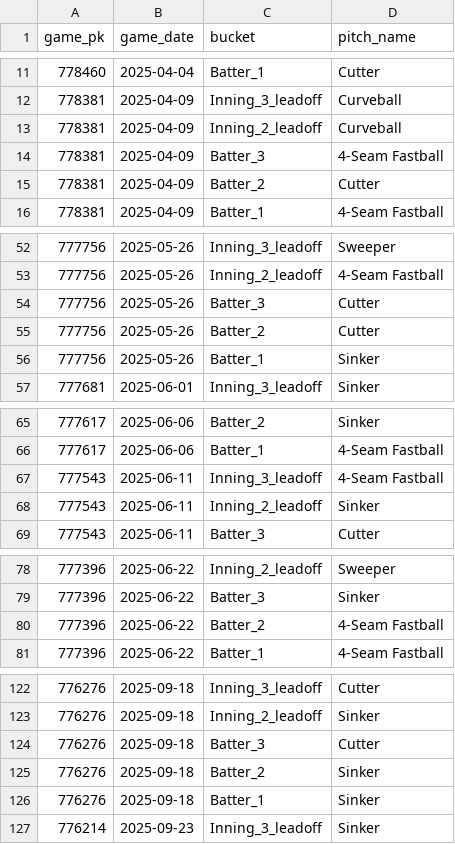
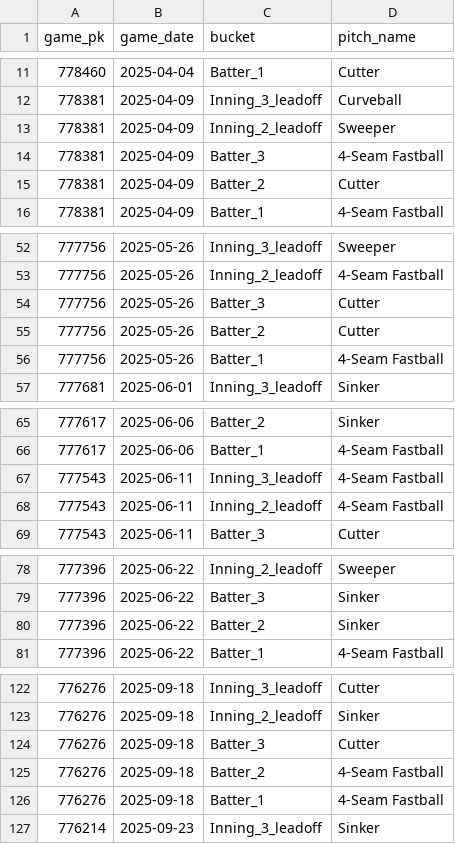
Before and after one commit to kuhny243/pitch-mix-tracker, a CSV file: Randy_Vasquez_first_pitch.csv, drawn as a sheet; only a part is shown, gaps mark what is left out.

```diff
--- a/Randy_Vasquez_first_pitch.csv
+++ b/Randy_Vasquez_first_pitch.csv
@@ -12,3 +12,3 @@ game_pk,game_date,bucket,pitch_name
 778381,2025-04-09,Inning_3_leadoff,Curveball
-778381,2025-04-09,Inning_2_leadoff,Curveball
+778381,2025-04-09,Inning_2_leadoff,Sweeper
 778381,2025-04-09,Batter_3,4-Seam Fastball
@@ -55,3 +55,3 @@ game_pk,game_date,bucket,pitch_name
 777756,2025-05-26,Batter_2,Cutter
-777756,2025-05-26,Batter_1,Sinker
+777756,2025-05-26,Batter_1,4-Seam Fastball
 777681,2025-06-01,Inning_3_leadoff,Sinker
@@ -67,3 +67,3 @@ game_pk,game_date,bucket,pitch_name
 777543,2025-06-11,Inning_3_leadoff,4-Seam Fastball
-777543,2025-06-11,Inning_2_leadoff,Sinker
+777543,2025-06-11,Inning_2_leadoff,4-Seam Fastball
 777543,2025-06-11,Batter_3,Cutter
@@ -79,3 +79,3 @@ game_pk,game_date,bucket,pitch_name
 777396,2025-06-22,Batter_3,Sinker
-777396,2025-06-22,Batter_2,4-Seam Fastball
+777396,2025-06-22,Batter_2,Sinker
 777396,2025-06-22,Batter_1,4-Seam Fastball
@@ -124,4 +124,4 @@ game_pk,game_date,bucket,pitch_name
 776276,2025-09-18,Batter_3,Cutter
-776276,2025-09-18,Batter_2,Sinker
-776276,2025-09-18,Batter_1,Sinker
+776276,2025-09-18,Batter_2,4-Seam Fastball
+776276,2025-09-18,Batter_1,4-Seam Fastball
 776214,2025-09-23,Inning_3_leadoff,Sinker
```
Also changed, not shown: Michael_Lorenzen_first_pitch.csv, Randy_Vasquez_first_pitch_summary.csv.
